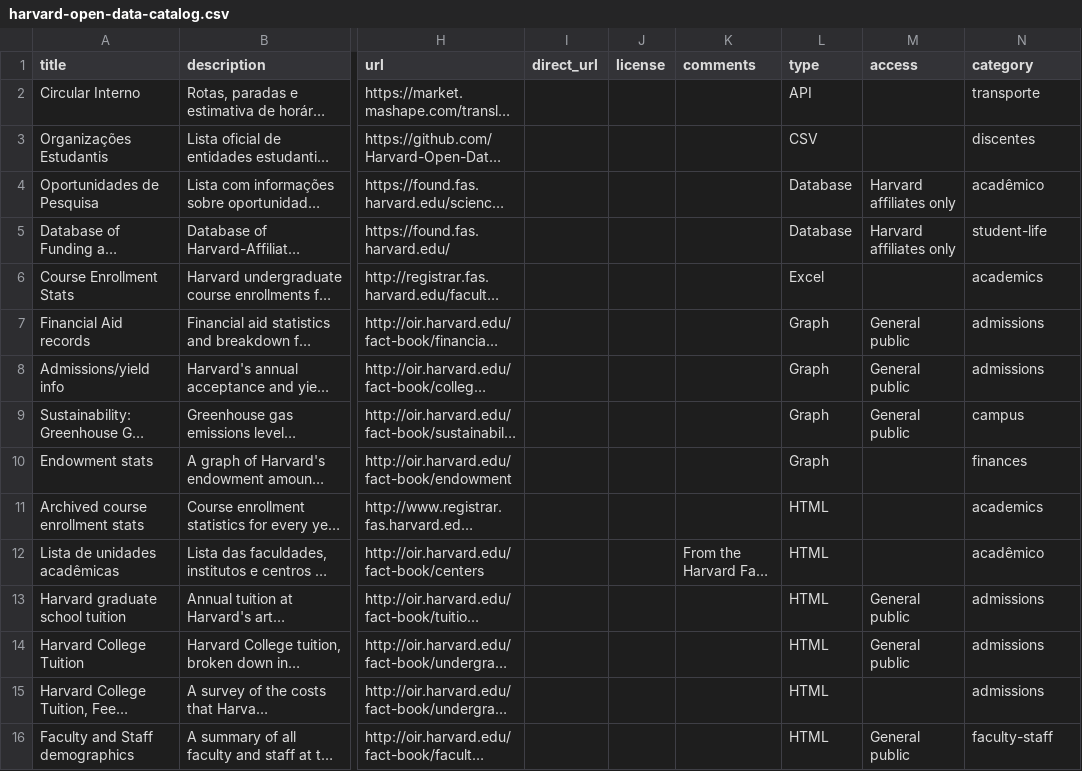
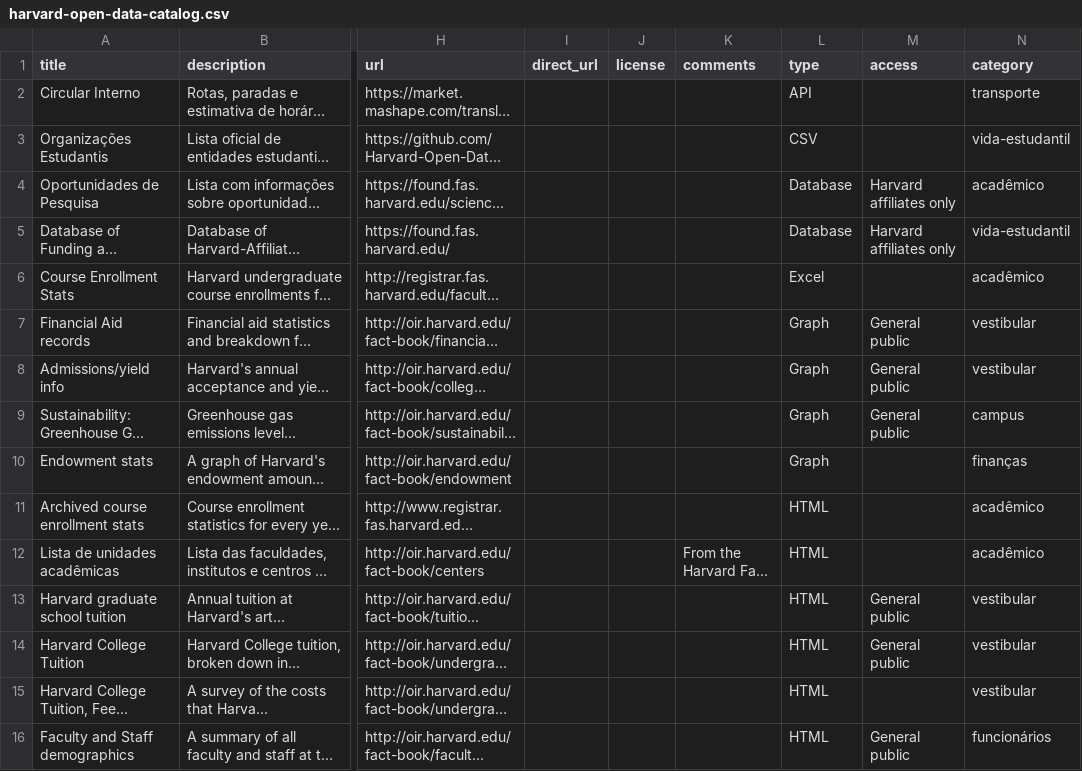
Before and after one commit to speicys/II_desafio_cor, a CSV file: assets/harvard-open-data-catalog.csv, drawn as a sheet; only a part is shown, gaps mark what is left out; long unchanged cells end in …; the diff covers the shown part only; the diff names each change by its address in the sheet, - before the commit and + after, or states it on an @@ line.

Commit message:
Create harvard-open-data-catalog.csv

```diff
--- a/assets/harvard-open-data-catalog.csv
+++ b/assets/harvard-open-data-catalog.csv
-N3 (category): discentes
+N3 (category): vida-estudantil
-N5 (category): student-life
+N5 (category): vida-estudantil
-N6 (category): academics
+N6 (category): acadêmico
-N7:N8 (category): admissions
+N7:N8 (category): vestibular
-N10 (category): finances
+N10 (category): finanças
-N11 (category): academics
+N11 (category): acadêmico
-N13:N15 (category): admissions
+N13:N15 (category): vestibular
-N16 (category): faculty-staff
+N16 (category): funcionários
```
Also changed, not shown: 20 edited cells elsewhere in this file.
